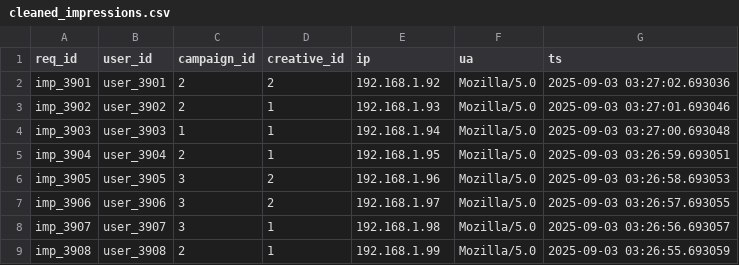
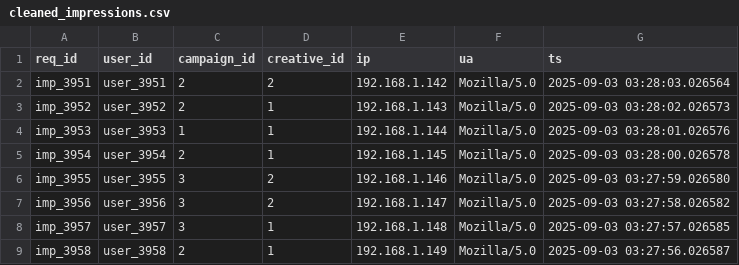
Before and after one commit to Doodhust/airflow_test_work, a CSV file: data/cleaned_impressions.csv, drawn as a sheet; only a part is shown; the diff covers the shown part only.

```diff
--- a/data/cleaned_impressions.csv
+++ b/data/cleaned_impressions.csv
@@ -1,9 +1,9 @@
 req_id,user_id,campaign_id,creative_id,ip,ua,ts
-imp_3901,user_3901,2,2,192.168.1.92,Mozilla/5.0,2025-09-03 03:27:02.693036
-imp_3902,user_3902,2,1,192.168.1.93,Mozilla/5.0,2025-09-03 03:27:01.693046
-imp_3903,user_3903,1,1,192.168.1.94,Mozilla/5.0,2025-09-03 03:27:00.693048
-imp_3904,user_3904,2,1,192.168.1.95,Mozilla/5.0,2025-09-03 03:26:59.693051
-imp_3905,user_3905,3,2,192.168.1.96,Mozilla/5.0,2025-09-03 03:26:58.693053
-imp_3906,user_3906,3,2,192.168.1.97,Mozilla/5.0,2025-09-03 03:26:57.693055
-imp_3907,user_3907,3,1,192.168.1.98,Mozilla/5.0,2025-09-03 03:26:56.693057
-imp_3908,user_3908,2,1,192.168.1.99,Mozilla/5.0,2025-09-03 03:26:55.693059
+imp_3951,user_3951,2,2,192.168.1.142,Mozilla/5.0,2025-09-03 03:28:03.026564
+imp_3952,user_3952,2,1,192.168.1.143,Mozilla/5.0,2025-09-03 03:28:02.026573
+imp_3953,user_3953,1,1,192.168.1.144,Mozilla/5.0,2025-09-03 03:28:01.026576
+imp_3954,user_3954,2,1,192.168.1.145,Mozilla/5.0,2025-09-03 03:28:00.026578
+imp_3955,user_3955,3,2,192.168.1.146,Mozilla/5.0,2025-09-03 03:27:59.026580
+imp_3956,user_3956,3,2,192.168.1.147,Mozilla/5.0,2025-09-03 03:27:58.026582
+imp_3957,user_3957,3,1,192.168.1.148,Mozilla/5.0,2025-09-03 03:27:57.026585
+imp_3958,user_3958,2,1,192.168.1.149,Mozilla/5.0,2025-09-03 03:27:56.026587
```
Also changed, not shown: 164 edited cells elsewhere in this file, data/impressions.csv, 3 other files.
